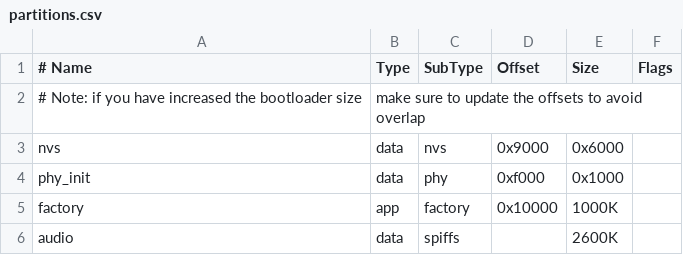
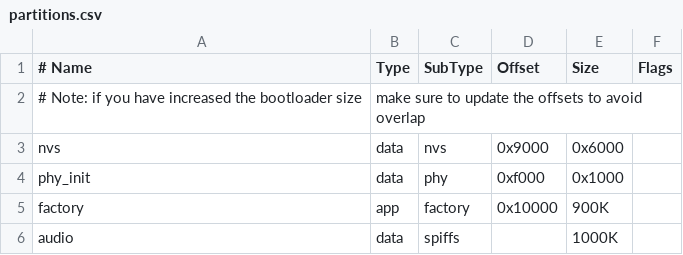
Before and after one commit to ClementViel/coin_coin, a CSV file: partitions.csv, drawn as a sheet.

```diff
--- a/partitions.csv
+++ b/partitions.csv
@@ -4,3 +4,3 @@ nvs,      data, nvs,     0x9000,  0x6000,
 phy_init, data, phy,     0xf000,  0x1000,
-factory,  app,  factory, 0x10000, 1000K,
-audio,    data, spiffs,  ,        2600K,
+factory,  app,  factory, 0x10000, 900K,
+audio,    data, spiffs,  ,        1000K,
```
Also changed, not shown: 14 other files.
